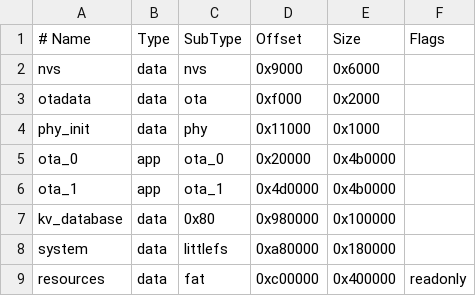
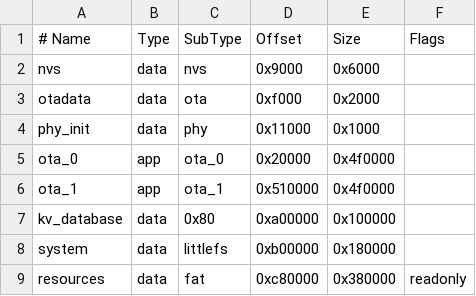
Before and after one commit to robcholz/barracuda, a CSV file: boards/configs/espressif-esp-vocat-v1-2/partitions.csv, drawn as a sheet.

```diff
--- a/boards/configs/espressif-esp-vocat-v1-2/partitions.csv
+++ b/boards/configs/espressif-esp-vocat-v1-2/partitions.csv
@@ -4,6 +4,6 @@ otadata,      data, ota,     0xf000,   0x2000,
 phy_init,     data, phy,     0x11000,  0x1000,
-ota_0,        app,  ota_0,   0x20000,  0x4b0000,
-ota_1,        app,  ota_1,   0x4d0000, 0x4b0000,
-kv_database,  data, 0x80,    0x980000, 0x100000,
-system,       data, littlefs,0xa80000, 0x180000,
-resources,    data, fat,     0xc00000, 0x400000, readonly
+ota_0,        app,  ota_0,   0x20000,  0x4f0000,
+ota_1,        app,  ota_1,   0x510000, 0x4f0000,
+kv_database,  data, 0x80,    0xa00000, 0x100000,
+system,       data, littlefs,0xb00000, 0x180000,
+resources,    data, fat,     0xc80000, 0x380000, readonly
```
